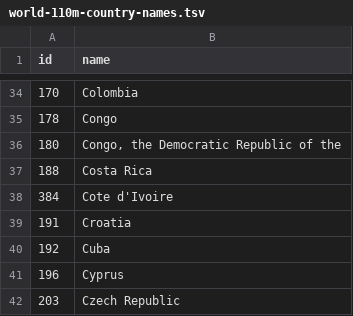
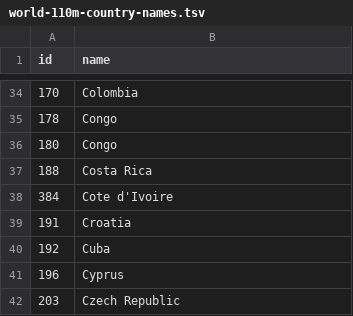
Before and after one commit to analog-aardvarks/worldFM, a TSV file: src/server/data/world-110m-country-names.tsv, drawn as a sheet; only a part is shown, gaps mark what is left out.

Commit message:
[feat] add several countries to the world view, add extraPlaylists files and extra workers

```diff
--- a/src/server/data/world-110m-country-names.tsv
+++ b/src/server/data/world-110m-country-names.tsv
@@ -35,3 +35,3 @@ id	name
 178	Congo
-180	Congo, the Democratic Republic of the
+180	Congo
 188	Costa Rica
```
Also changed, not shown: 4 other files.
